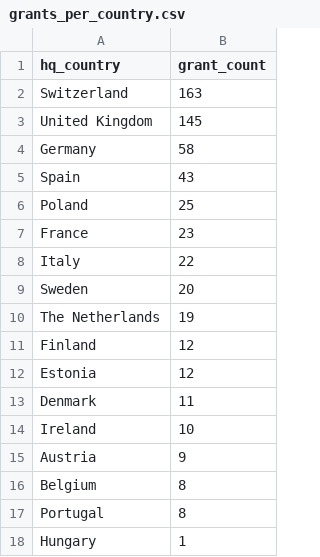
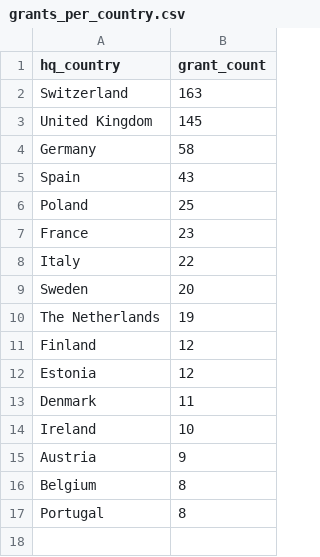
Before and after one commit to JDL05/thesis-spatial-seed-syndication, a CSV file: data/visualization/grants/grants_per_country.csv, drawn as a sheet.

```diff
--- a/data/visualization/grants/grants_per_country.csv
+++ b/data/visualization/grants/grants_per_country.csv
@@ -17,2 +17 @@ Belgium,8
 Portugal,8
-Hungary,1
```
Also changed, not shown: data/business_focus/df_missing_b2b.csv, data/visualization/correlation/correlation_matrix.csv, 21 other files.
